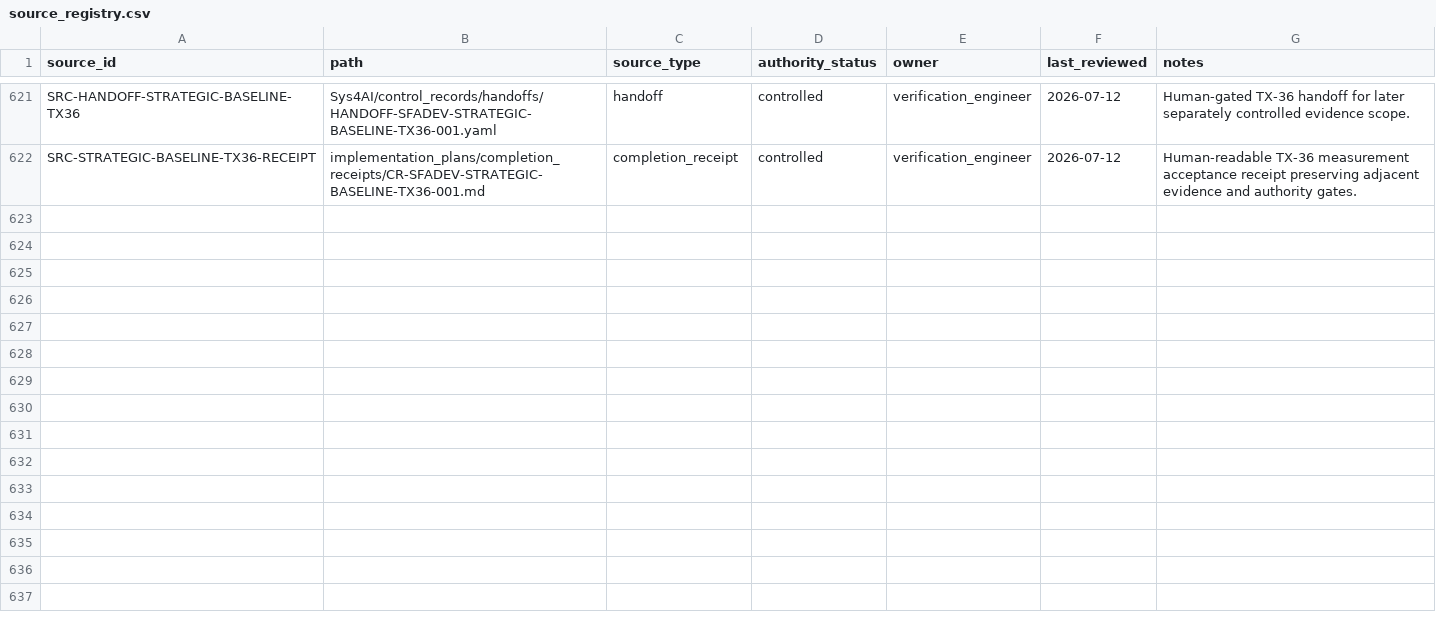
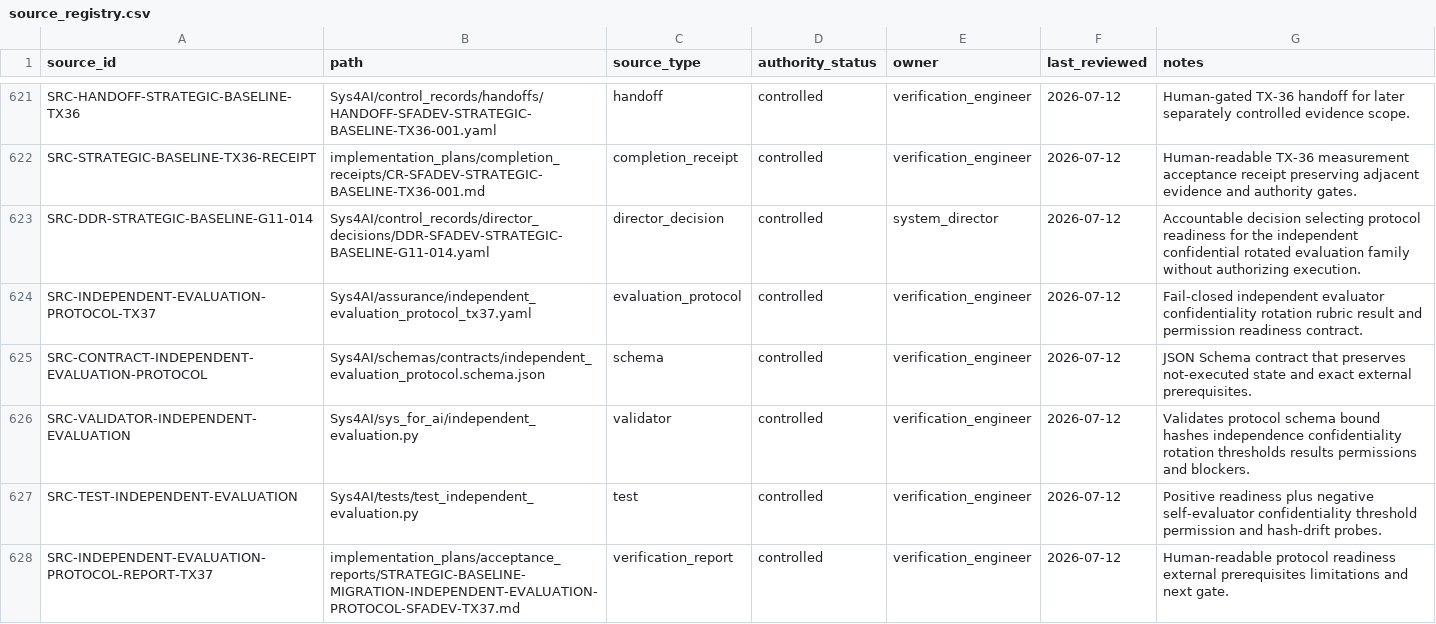
Before and after one commit to AngryOwlAI/Sys4AI-dev, a CSV file: Sys4AI/registries/source_registry.csv, drawn as a sheet; only a part is shown, gaps mark what is left out; the diff covers the shown part only; the diff names each change by its address in the sheet, - before the commit and + after, or states it on an @@ line.

```diff
--- a/Sys4AI/registries/source_registry.csv
+++ b/Sys4AI/registries/source_registry.csv
+row 623: SRC-DDR-STRATEGIC-BASELINE-G11-014 | Sys4AI/control_records/director_decisions/DDR-SFADEV-STRATEGIC-BASELINE-G11-014.yaml | director_decision | controlled | system_director | 2026-07-12 | Accountable decision selecting protocol readiness for the independent confidential rotated evaluation family without authorizing execution.
+row 624: SRC-INDEPENDENT-EVALUATION-PROTOCOL-TX37 | Sys4AI/assurance/independent_evaluation_protocol_tx37.yaml | evaluation_protocol | controlled | verification_engineer | 2026-07-12 | Fail-closed independent evaluator confidentiality rotation rubric result and permission readiness contract.
+row 625: SRC-CONTRACT-INDEPENDENT-EVALUATION-PROTOCOL | Sys4AI/schemas/contracts/independent_evaluation_protocol.schema.json | schema | controlled | verification_engineer | 2026-07-12 | JSON Schema contract that preserves not-executed state and exact external prerequisites.
+row 626: SRC-VALIDATOR-INDEPENDENT-EVALUATION | Sys4AI/sys_for_ai/independent_evaluation.py | validator | controlled | verification_engineer | 2026-07-12 | Validates protocol schema bound hashes independence confidentiality rotation thresholds results permissions and blockers.
+row 627: SRC-TEST-INDEPENDENT-EVALUATION | Sys4AI/tests/test_independent_evaluation.py | test | controlled | verification_engineer | 2026-07-12 | Positive readiness plus negative self-evaluator confidentiality threshold permission and hash-drift probes.
+row 628: SRC-INDEPENDENT-EVALUATION-PROTOCOL-REPORT-TX37 | implementation_plans/acceptance_reports/STRATEGIC-BASELINE-MIGRATION-INDEPENDENT-EVALUATION-PROTOCOL-SFADEV-TX37.md | verification_report | controlled | verification_engineer | 2026-07-12 | Human-readable protocol readiness external prerequisites limitations and next gate.
```
Also changed, not shown: 5 added rows elsewhere in this file, Sys4AI/registries/artifact_contract_registry.csv, Sys4AI/registries/control_record_registry.csv, 32 other files.
